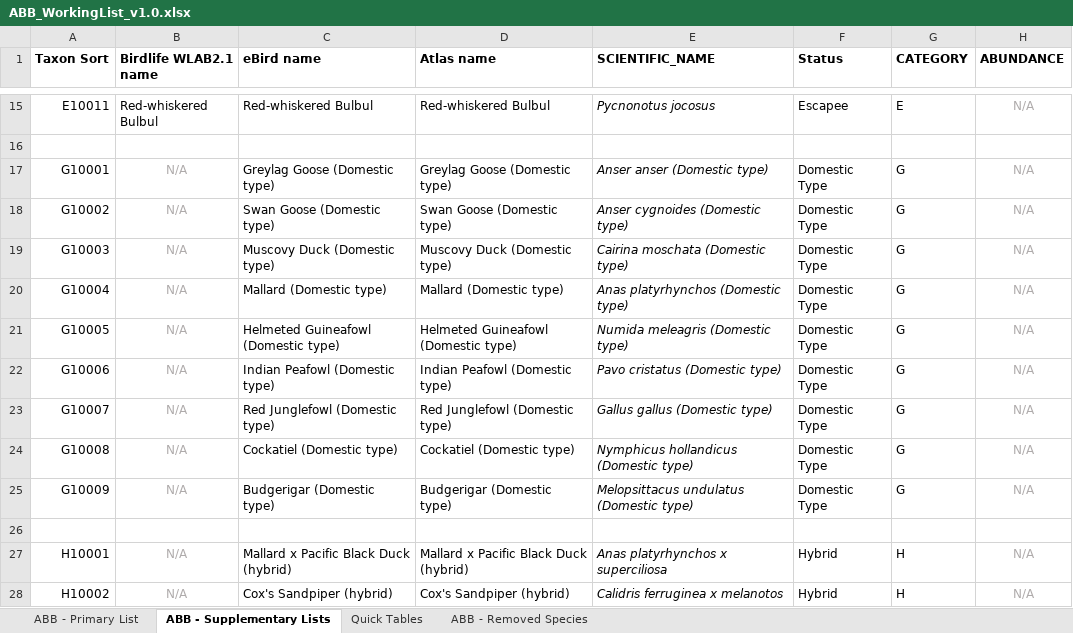
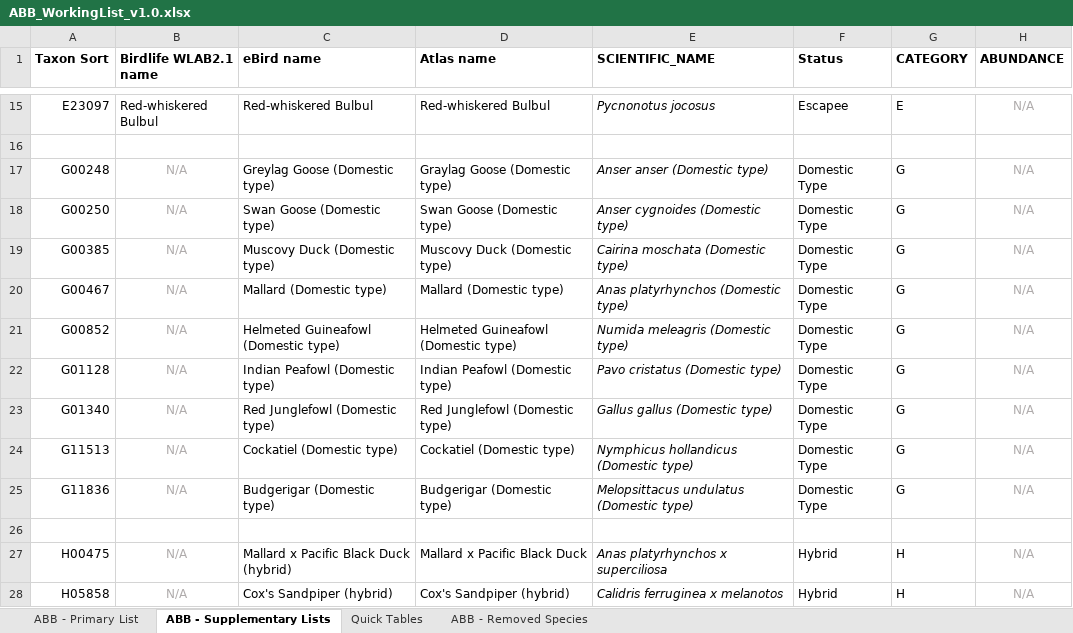
Before and after one commit to bird-team/brisbane-bird-atlas, an Excel workbook: resources/ABB_WorkingList_v1.0.xlsx, sheet ABB - Supplementary Lists, drawn as a sheet; only a part is shown, gaps mark what is left out; values as stored, in another font and other column widths than the file's, no borders; the diff covers the shown part only; the diff names each change by its address in the sheet, - before the commit and + after, or states it on an @@ line.

```diff
--- a/resources/ABB_WorkingList_v1.0.xlsx (sheet ABB - Supplementary Lists)
+++ b/resources/ABB_WorkingList_v1.0.xlsx (sheet ABB - Supplementary Lists)
-A15 (Taxon Sort): E10011
+A15 (Taxon Sort): E23097
-A17 (Taxon Sort): G10001
+A17 (Taxon Sort): G00248
-D17 (Atlas name): Greylag Goose (Domestic type)
+D17 (Atlas name): Graylag Goose (Domestic type)
-A18 (Taxon Sort): G10002
+A18 (Taxon Sort): G00250
-A19 (Taxon Sort): G10003
+A19 (Taxon Sort): G00385
-A20 (Taxon Sort): G10004
+A20 (Taxon Sort): G00467
-A21 (Taxon Sort): G10005
+A21 (Taxon Sort): G00852
-A22 (Taxon Sort): G10006
+A22 (Taxon Sort): G01128
-A23 (Taxon Sort): G10007
+A23 (Taxon Sort): G01340
-A24 (Taxon Sort): G10008
+A24 (Taxon Sort): G11513
-A25 (Taxon Sort): G10009
+A25 (Taxon Sort): G11836
-A27 (Taxon Sort): H10001
+A27 (Taxon Sort): H00475
-D27 (Atlas name): Mallard x Pacific Black Duck (hybrid)
+D27 (Atlas name): Mallard x Pacific Black Duck
-A28 (Taxon Sort): H10002
+A28 (Taxon Sort): H05858
```
Also changed, not shown: 1 added row, 1 removed row and 15 edited cells elsewhere in this sheet, sheet ABB - Primary List, sheet ABB - Removed Species, hidden cells, data/species/atlas_list.xlsx.
